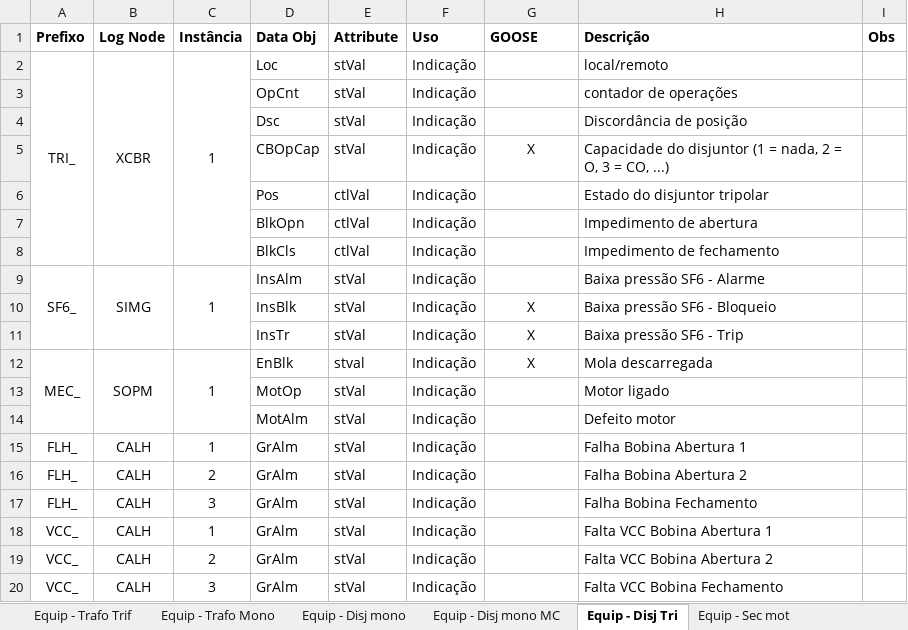
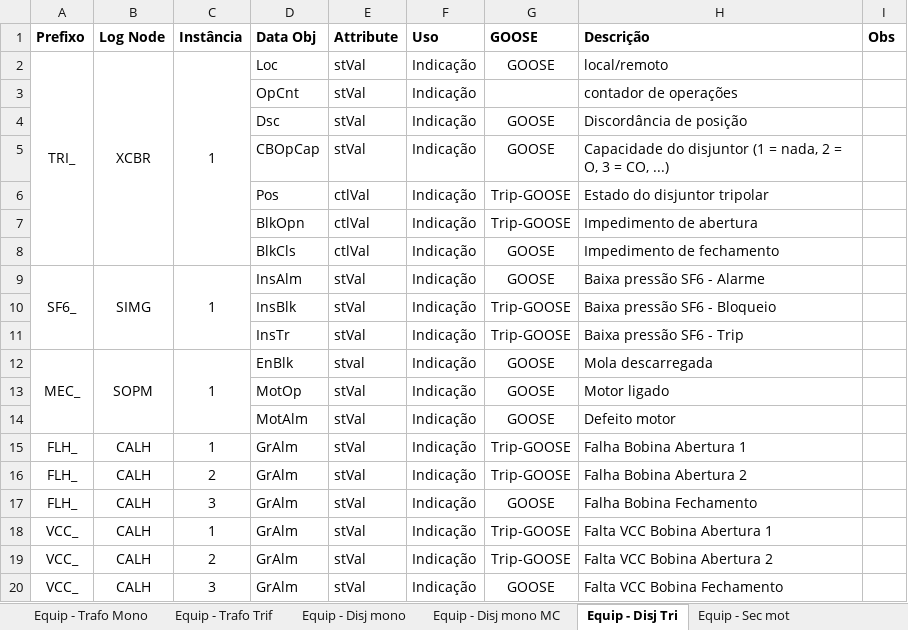
Before and after one commit to zecruel/sand_box, an Excel workbook: ssd/61850_cemig.xlsm, sheet Equip - Disj Tri, drawn as a sheet; values as stored, in another font and other column widths than the file's, no borders; the diff names each change by its address in the sheet, - before the commit and + after, or states it on an @@ line.

```diff
--- a/ssd/61850_cemig.xlsm (sheet Equip - Disj Tri)
+++ b/ssd/61850_cemig.xlsm (sheet Equip - Disj Tri)
@@ sheet tab order changed: Equip - Trafo Mono | Equip - Trafo Trif | Equip - Disj mono | Equip - Disj mono MC | Equip - Disj Tri | Equip - Sec mot @@
-G2 (GOOSE): (empty)
+G2 (GOOSE): GOOSE
-G4 (GOOSE): (empty)
+G4 (GOOSE): GOOSE
-G5 (GOOSE): X
+G5 (GOOSE): GOOSE
-G6:G7 (GOOSE): (empty)
+G6:G7 (GOOSE): Trip-GOOSE
-G8:G9 (GOOSE): (empty)
+G8:G9 (GOOSE): GOOSE
-G10:G11 (GOOSE): X
+G10:G11 (GOOSE): Trip-GOOSE
-G12 (GOOSE): X
+G12 (GOOSE): GOOSE
-G13:G14 (GOOSE): (empty)
+G13:G14 (GOOSE): GOOSE
-G15:G16 (GOOSE): (empty)
+G15:G16 (GOOSE): Trip-GOOSE
-G17 (GOOSE): (empty)
+G17 (GOOSE): GOOSE
-G18:G19 (GOOSE): (empty)
+G18:G19 (GOOSE): Trip-GOOSE
-G20 (GOOSE): (empty)
+G20 (GOOSE): GOOSE
```
Also changed, not shown: sheet Equip - Trafo Mono, sheet Prot - trafo, sheet Equip - Trafo Trif, sheet Equip - Disj mono MC, sheet Equip - Disj mono, sheet Equip - Sec mot, 1 more sheet, other sheet tabs, hidden cells, 6 other files.
